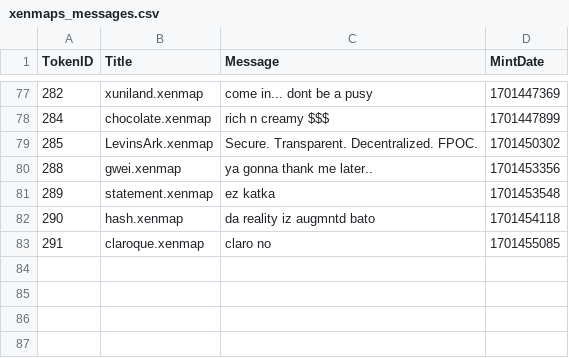
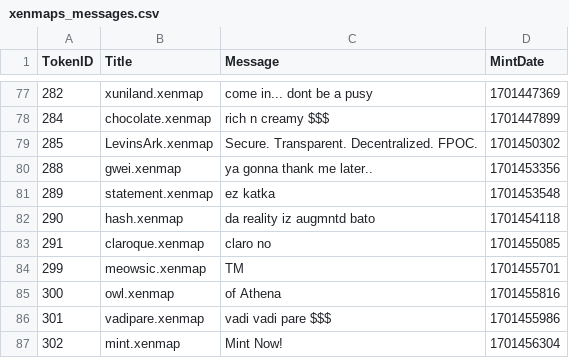
Before and after one commit to TreeCityWes/xenmap-stats, a CSV file: xenmaps_messages.csv, drawn as a sheet; only a part is shown, gaps mark what is left out; the diff names each change by its address in the sheet, - before the commit and + after, or states it on an @@ line.

```diff
--- a/xenmaps_messages.csv
+++ b/xenmaps_messages.csv
+row 84: 299 | meowsic.xenmap | TM | 1701455701
+row 85: 300 | owl.xenmap | of Athena | 1701455816
+row 86: 301 | vadipare.xenmap | vadi vadi pare $$$ | 1701455986
+row 87: 302 | mint.xenmap | Mint Now! | 1701456304
```
Also changed, not shown: 1 other file.
